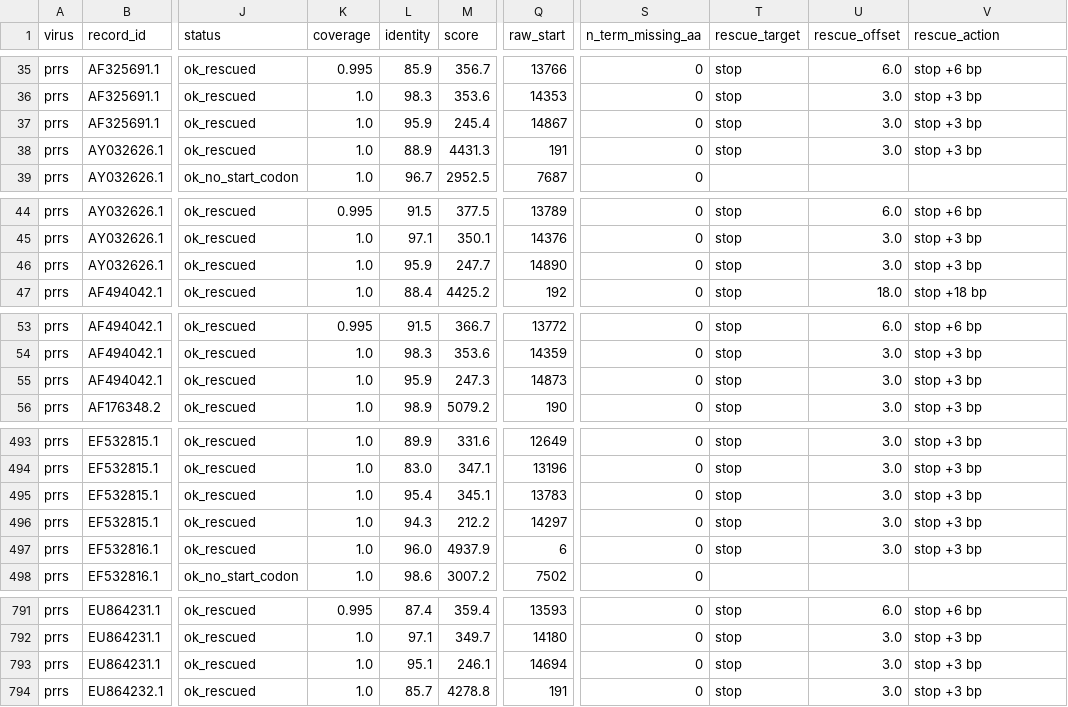
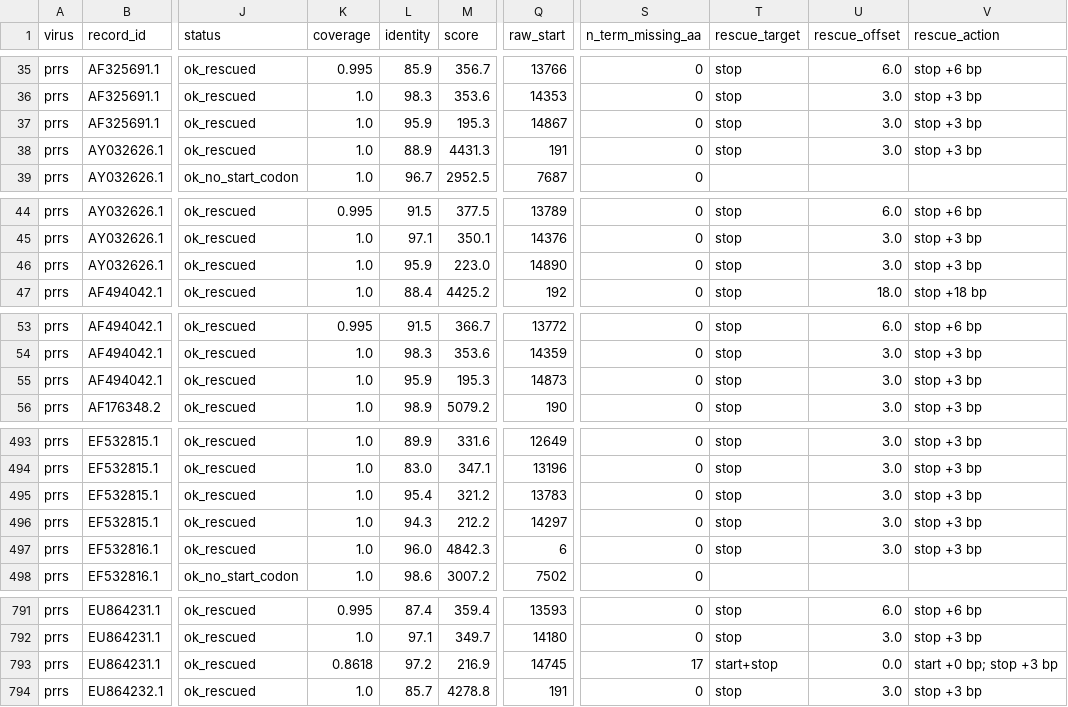
Before and after one commit to nhatminhhatesyou/viralift, a TSV file: app/validation/02_lifting_accuracy/outputs/prrs/tblastn_vs_truth.tsv, drawn as a sheet; only a part is shown, gaps mark what is left out; the diff covers the shown part only; the diff names each change by its address in the sheet, - before the commit and + after, or states it on an @@ line.

```diff
--- a/app/validation/02_lifting_accuracy/outputs/prrs/tblastn_vs_truth.tsv
+++ b/app/validation/02_lifting_accuracy/outputs/prrs/tblastn_vs_truth.tsv
-M37 (score): 245.4
+M37 (score): 195.3
-M46 (score): 247.7
+M46 (score): 223.0
-M55 (score): 247.3
+M55 (score): 195.3
-M495 (score): 345.1
+M495 (score): 321.2
-M497 (score): 4937.9
+M497 (score): 4842.3
-K793 (coverage): 1.0
+K793 (coverage): 0.8618
-L793 (identity): 95.1
+L793 (identity): 97.2
-M793 (score): 246.1
+M793 (score): 216.9
-Q793 (raw_start): 14694
+Q793 (raw_start): 14745
-S793 (n_term_missing_aa): 0
+S793 (n_term_missing_aa): 17
-T793 (rescue_target): stop
+T793 (rescue_target): start+stop
-U793 (rescue_offset): 3.0
+U793 (rescue_offset): 0.0
-V793 (rescue_action): stop +3 bp
+V793 (rescue_action): start +0 bp; stop +3 bp
```
Also changed, not shown: 27 edited cells elsewhere in this file, app/validation/02_lifting_accuracy/outputs/fmd/tblastn_vs_truth.tsv, app/validation/NOTEBOOK_MANIFEST.tsv, 13 other files.
